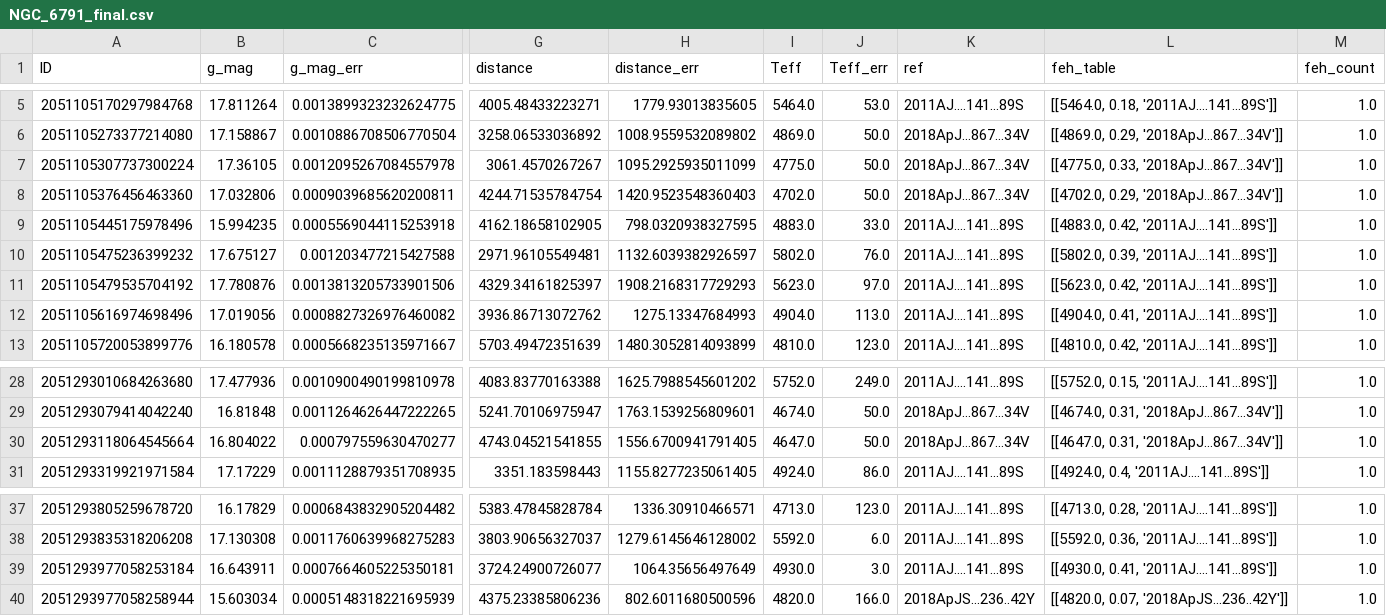
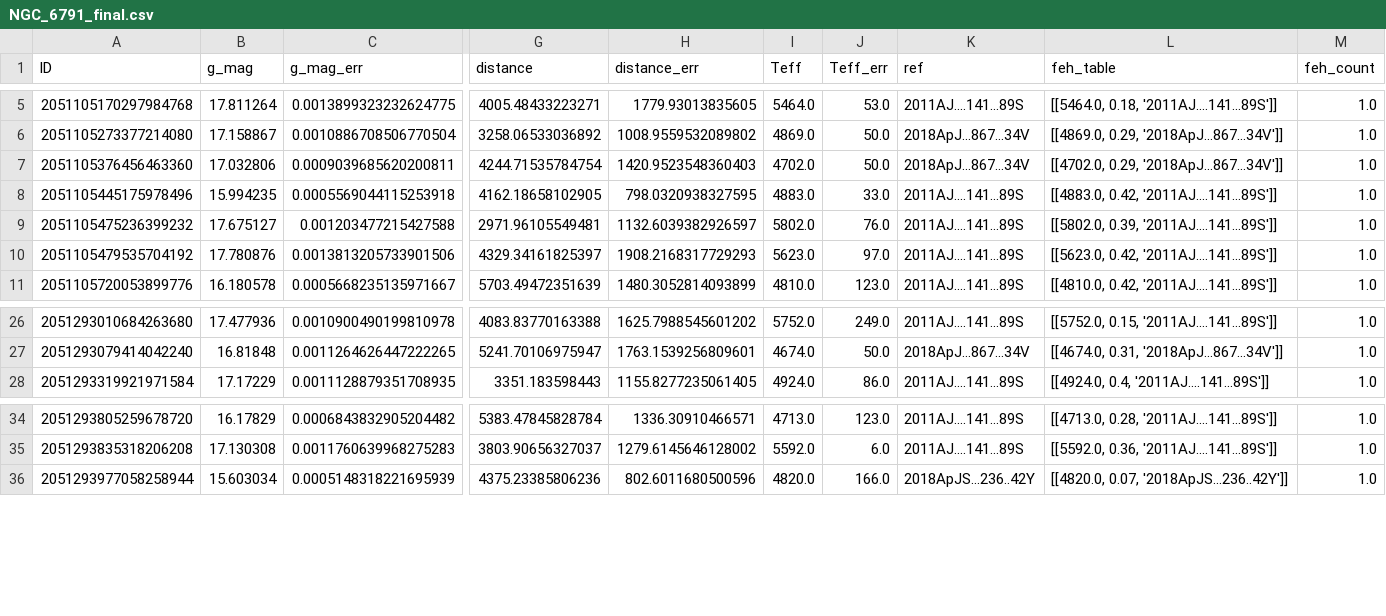
Before and after one commit to Harry-Westwood/Y4-Project-InterNeuralStellar, a CSV file: data_collection/NGC_6791/NGC_6791_final.csv, drawn as a sheet; only a part is shown, gaps mark what is left out; rows hold the shown columns only; the diff names each change by its address in the sheet, - before the commit and + after, or states it on an @@ line.

```diff
--- a/data_collection/NGC_6791/NGC_6791_final.csv
+++ b/data_collection/NGC_6791/NGC_6791_final.csv
-row 7: 2051105307737300224 | 17.36105 | 0.0012095267084557978 | 3061.4570267267 | 1095.2925935011099 | 4775.0 | 50.0 | 2018ApJ...867...34V | [[4775.0, 0.33, '2018ApJ...867...34V']] | 1.0
-row 12: 2051105616974698496 | 17.019056 | 0.0008827326976460082 | 3936.86713072762 | 1275.13347684993 | 4904.0 | 113.0 | 2011AJ....141...89S | [[4904.0, 0.41, '2011AJ....141...89S']] | 1.0
-row 30: 2051293118064545664 | 16.804022 | 0.000797559630470277 | 4743.04521541855 | 1556.6700941791405 | 4647.0 | 50.0 | 2018ApJ...867...34V | [[4647.0, 0.31, '2018ApJ...867...34V']] | 1.0
-row 39: 2051293977058253184 | 16.643911 | 0.0007664605225350181 | 3724.24900726077 | 1064.35656497649 | 4930.0 | 3.0 | 2011AJ....141...89S | [[4930.0, 0.41, '2011AJ....141...89S']] | 1.0
```
Also changed, not shown: 1 other file.
